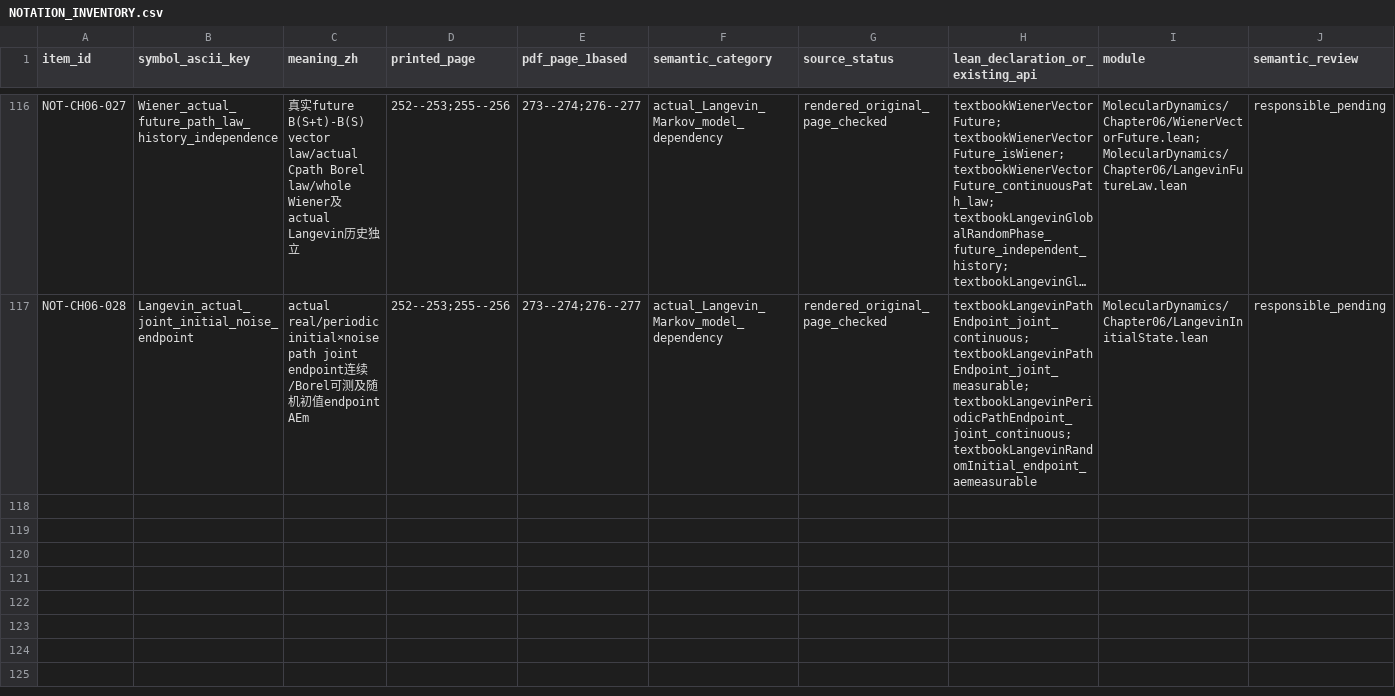
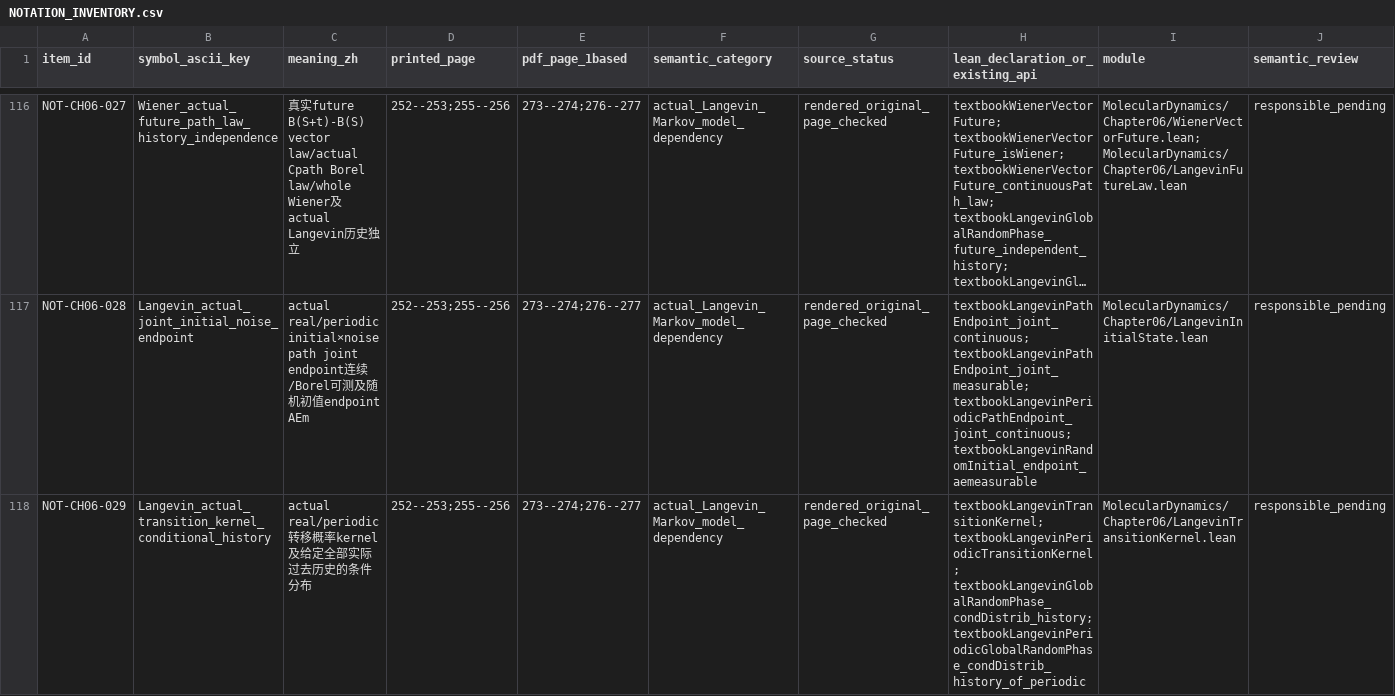
Before and after one commit to zhuanxv-G/MolecularDynamicsFormalization, a CSV file: docs/NOTATION_INVENTORY.csv, drawn as a sheet; only a part is shown, gaps mark what is left out; long unchanged cells end in …; rows hold the shown columns only; the diff names each change by its address in the sheet, - before the commit and + after, or states it on an @@ line.

```diff
--- a/docs/NOTATION_INVENTORY.csv
+++ b/docs/NOTATION_INVENTORY.csv
+row 118: NOT-CH06-029 | Langevin_actual_transition_kernel_conditional_history | actual real/periodic转移概率kernel及给定全部实际过去历史的条件分布 | 252--253;255--256 | 273--274;276--277 | actual_Langevin_Markov_model_dependency | rendered_original_page_checked | textbookLangevinTransitionKernel; textbookLangevinPeriodicTransitionKernel; textbookLangevinGlobalRandomPhase_condDistrib_history; textbookLangevinPeriodicGlobalRandomPhase_condDistrib_history_of_periodic | MolecularDynamics/Chapter06/LangevinTransitionKernel.lean | responsible_pending
```
Also changed, not shown: docs/audits/2026-10-01-initial/CLAIM_LEDGER.csv, 11 other files.
